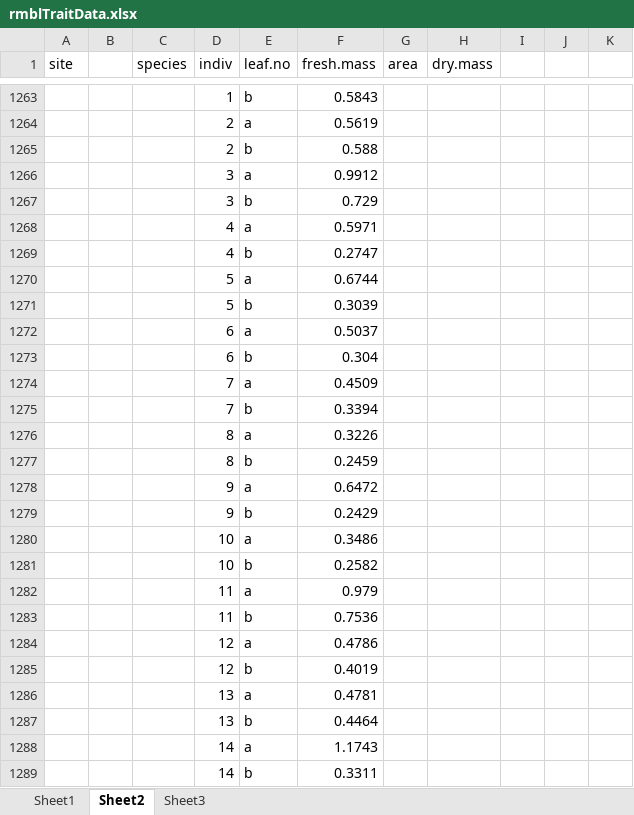
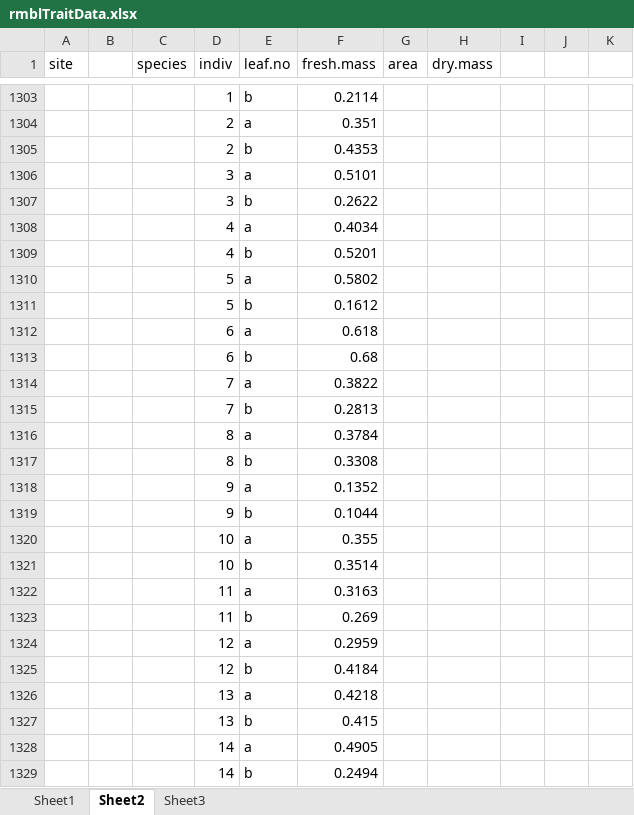
Before and after one commit to DeirdreLoughnan/Treetraits, an Excel workbook: data/rmblTraitData.xlsx, sheet Sheet2, drawn as a sheet; only a part is shown, gaps mark what is left out; values as stored, in another font and other column widths than the file's, no borders; addresses are those after the commit; the diff covers the shown part only; the diff names each change by its address in the sheet, - before the commit and + after, or states it on an @@ line.

```diff
--- a/data/rmblTraitData.xlsx (sheet Sheet2)
+++ b/data/rmblTraitData.xlsx (sheet Sheet2)
-F1303 (fresh.mass): 0.5843
+F1303 (fresh.mass): 0.2114
-F1304 (fresh.mass): 0.5619
+F1304 (fresh.mass): 0.351
-F1305 (fresh.mass): 0.588
+F1305 (fresh.mass): 0.4353
-F1306 (fresh.mass): 0.9912
+F1306 (fresh.mass): 0.5101
-F1307 (fresh.mass): 0.729
+F1307 (fresh.mass): 0.2622
-F1308 (fresh.mass): 0.5971
+F1308 (fresh.mass): 0.4034
-F1309 (fresh.mass): 0.2747
+F1309 (fresh.mass): 0.5201
-F1310 (fresh.mass): 0.6744
+F1310 (fresh.mass): 0.5802
-F1311 (fresh.mass): 0.3039
+F1311 (fresh.mass): 0.1612
-F1312 (fresh.mass): 0.5037
+F1312 (fresh.mass): 0.618
-F1313 (fresh.mass): 0.304
+F1313 (fresh.mass): 0.68
-F1314 (fresh.mass): 0.4509
+F1314 (fresh.mass): 0.3822
-F1315 (fresh.mass): 0.3394
+F1315 (fresh.mass): 0.2813
-F1316 (fresh.mass): 0.3226
+F1316 (fresh.mass): 0.3784
-F1317 (fresh.mass): 0.2459
+F1317 (fresh.mass): 0.3308
-F1318 (fresh.mass): 0.6472
+F1318 (fresh.mass): 0.1352
-F1319 (fresh.mass): 0.2429
+F1319 (fresh.mass): 0.1044
-F1320 (fresh.mass): 0.3486
+F1320 (fresh.mass): 0.355
-F1321 (fresh.mass): 0.2582
+F1321 (fresh.mass): 0.3514
-F1322 (fresh.mass): 0.979
+F1322 (fresh.mass): 0.3163
-F1323 (fresh.mass): 0.7536
+F1323 (fresh.mass): 0.269
-F1324 (fresh.mass): 0.4786
+F1324 (fresh.mass): 0.2959
-F1325 (fresh.mass): 0.4019
+F1325 (fresh.mass): 0.4184
-F1326 (fresh.mass): 0.4781
+F1326 (fresh.mass): 0.4218
-F1327 (fresh.mass): 0.4464
+F1327 (fresh.mass): 0.415
-F1328 (fresh.mass): 1.1743
+F1328 (fresh.mass): 0.4905
-F1329 (fresh.mass): 0.3311
+F1329 (fresh.mass): 0.2494
```
Also changed, not shown: 40 added rows and 12 edited cells elsewhere in this sheet.
